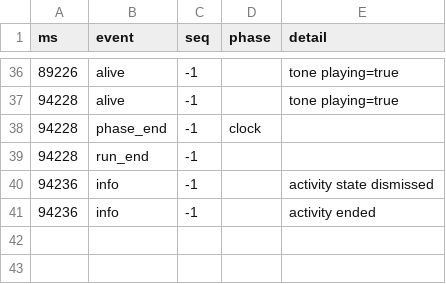
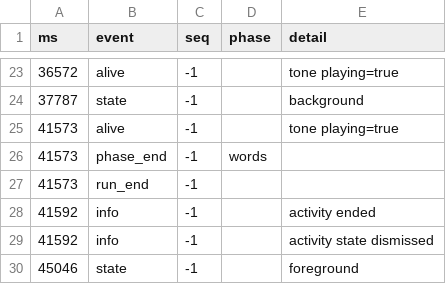
Before and after one commit to Ozzimandius84/IOS-TTS-TV, a CSV file: island-test/results/island-log.csv, drawn as a sheet; only a part is shown, gaps mark what is left out; the diff covers the shown part only.

```diff
--- a/island-test/results/island-log.csv
+++ b/island-test/results/island-log.csv
@@ -36,6 +23,8 @@ ms,event,seq,phase,detail
-89226,alive,-1,,tone playing=true
-94228,alive,-1,,tone playing=true
-94228,phase_end,-1,clock,
-94228,run_end,-1,,
-94236,info,-1,,activity state dismissed
-94236,info,-1,,activity ended
+36572,alive,-1,,tone playing=true
+37787,state,-1,,background
+41573,alive,-1,,tone playing=true
+41573,phase_end,-1,words,
+41573,run_end,-1,,
+41592,info,-1,,activity ended
+41592,info,-1,,activity state dismissed
+45046,state,-1,,foreground
```
Also changed, not shown: 2 added rows, 15 removed rows and 21 edited cells elsewhere in this file, 5 other files.
